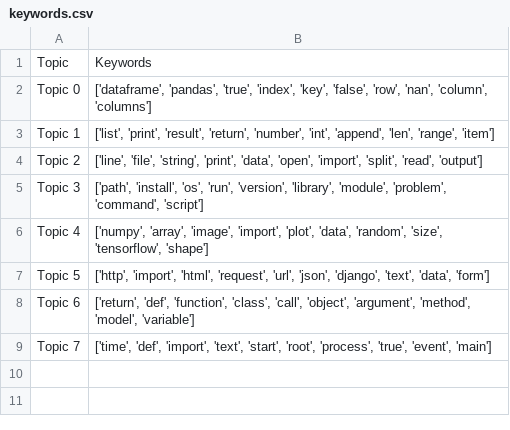
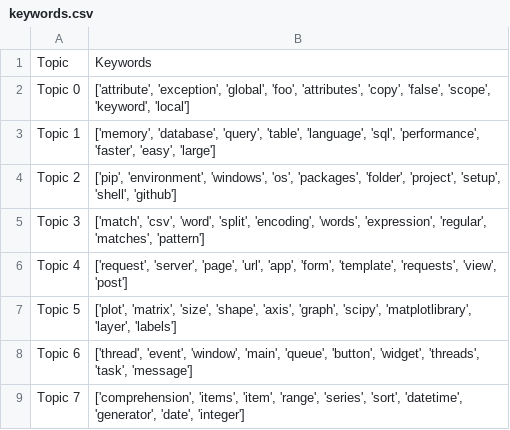
Before and after one commit to cs18b028/Shortify, a CSV file: data/keywords.csv, drawn as a sheet.

```diff
--- a/data/keywords.csv
+++ b/data/keywords.csv
@@ -1,9 +1,9 @@
 Topic,Keywords
-Topic 0,"['dataframe', 'pandas', 'true', 'index', 'key', 'false', 'row', 'nan', 'column', 'columns']"
-Topic 1,"['list', 'print', 'result', 'return', 'number', 'int', 'append', 'len', 'range', 'item']"
-Topic 2,"['line', 'file', 'string', 'print', 'data', 'open', 'import', 'split', 'read', 'output']"
-Topic 3,"['path', 'install', 'os', 'run', 'version', 'library', 'module', 'problem', 'command', 'script']"
-Topic 4,"['numpy', 'array', 'image', 'import', 'plot', 'data', 'random', 'size', 'tensorflow', 'shape']"
-Topic 5,"['http', 'import', 'html', 'request', 'url', 'json', 'django', 'text', 'data', 'form']"
-Topic 6,"['return', 'def', 'function', 'class', 'call', 'object', 'argument', 'method', 'model', 'variable']"
-Topic 7,"['time', 'def', 'import', 'text', 'start', 'root', 'process', 'true', 'event', 'main']"
+Topic 0,"['attribute', 'exception', 'global', 'foo', 'attributes', 'copy', 'false', 'scope', 'keyword', 'local']"
+Topic 1,"['memory', 'database', 'query', 'table', 'language', 'sql', 'performance', 'faster', 'easy', 'large']"
+Topic 2,"['pip', 'environment', 'windows', 'os', 'packages', 'folder', 'project', 'setup', 'shell', 'github']"
+Topic 3,"['match', 'csv', 'word', 'split', 'encoding', 'words', 'expression', 'regular', 'matches', 'pattern']"
+Topic 4,"['request', 'server', 'page', 'url', 'app', 'form', 'template', 'requests', 'view', 'post']"
+Topic 5,"['plot', 'matrix', 'size', 'shape', 'axis', 'graph', 'scipy', 'matplotlibrary', 'layer', 'labels']"
+Topic 6,"['thread', 'event', 'window', 'main', 'queue', 'button', 'widget', 'threads', 'task', 'message']"
+Topic 7,"['comprehension', 'items', 'item', 'range', 'series', 'sort', 'datetime', 'generator', 'date', 'integer']"
```
Also changed, not shown: 16 other files.
